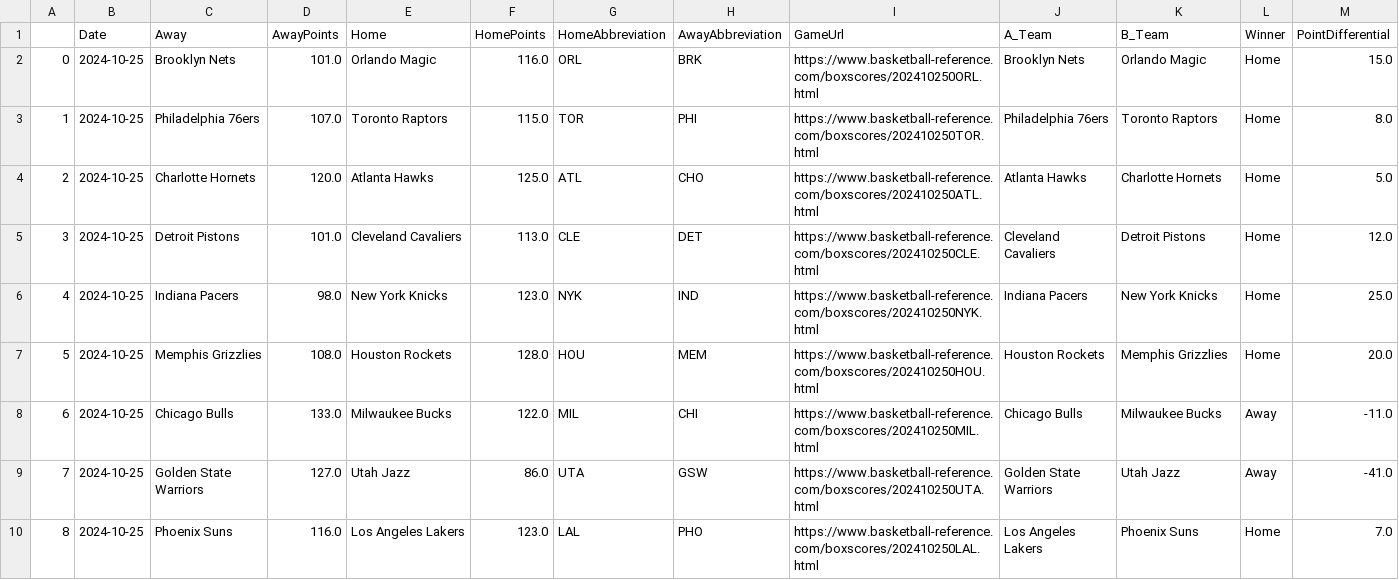
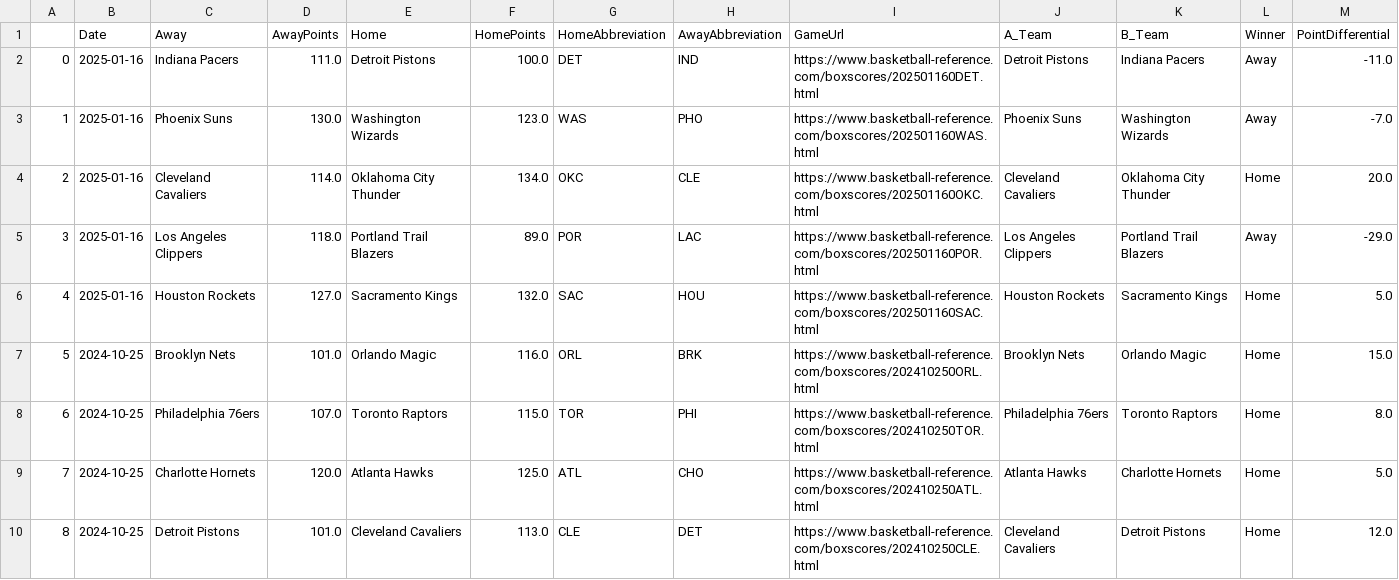
Before and after one commit to wmjs/nba-predictor, a CSV file: nba_data/schedule_and_results.csv, drawn as a sheet; only a part is shown; the shorter side is filled out with more unchanged rows; addresses are those after the commit; the diff names each change by its address in the sheet, - before the commit and + after, or states it on an @@ line.

```diff
--- a/nba_data/schedule_and_results.csv
+++ b/nba_data/schedule_and_results.csv
+row 2: 0 | 2025-01-16 | Indiana Pacers | 111.0 | Detroit Pistons | 100.0 | DET | IND | https://www.basketball-reference.com/boxscores/202501160DET.html | Detroit Pistons | Indiana Pacers | Away | -11.0
+row 3: 1 | 2025-01-16 | Phoenix Suns | 130.0 | Washington Wizards | 123.0 | WAS | PHO | https://www.basketball-reference.com/boxscores/202501160WAS.html | Phoenix Suns | Washington Wizards | Away | -7.0
+row 4: 2 | 2025-01-16 | Cleveland Cavaliers | 114.0 | Oklahoma City Thunder | 134.0 | OKC | CLE | https://www.basketball-reference.com/boxscores/202501160OKC.html | Cleveland Cavaliers | Oklahoma City Thunder | Home | 20.0
+row 5: 3 | 2025-01-16 | Los Angeles Clippers | 118.0 | Portland Trail Blazers | 89.0 | POR | LAC | https://www.basketball-reference.com/boxscores/202501160POR.html | Los Angeles Clippers | Portland Trail Blazers | Away | -29.0
+row 6: 4 | 2025-01-16 | Houston Rockets | 127.0 | Sacramento Kings | 132.0 | SAC | HOU | https://www.basketball-reference.com/boxscores/202501160SAC.html | Houston Rockets | Sacramento Kings | Home | 5.0
@@ column A renumbered from row 7 down @@
```
Also changed, not shown: nba_data/all_team_stats.csv, nba_data/away_games_stats.csv, 6 other files.
